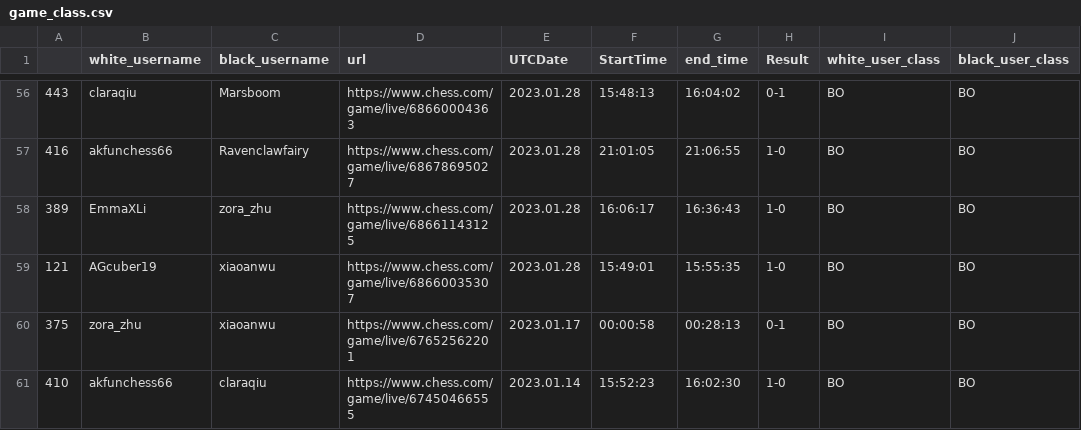
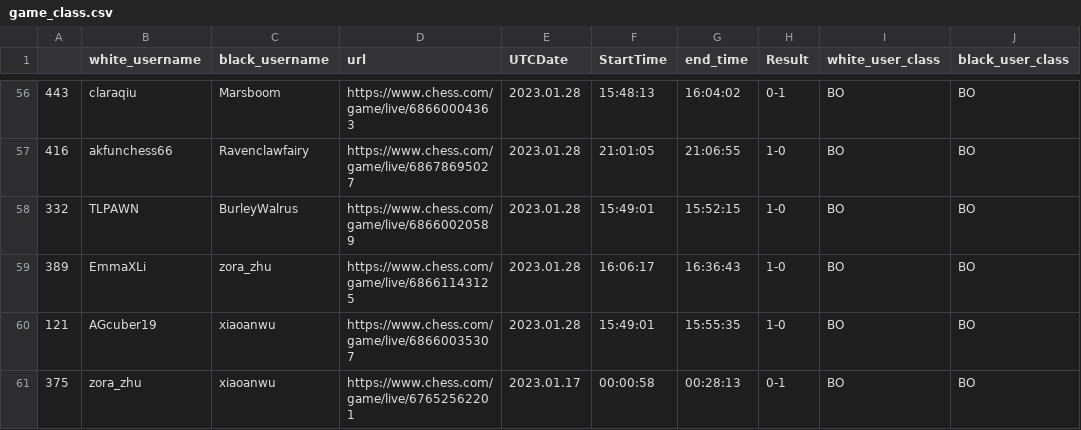
Before and after one commit to thecrossed/chess_player_analytics, a CSV file: game_class.csv, drawn as a sheet; only a part is shown, gaps mark what is left out; the shorter side is filled out with more unchanged rows; the diff names each change by its address in the sheet, - before the commit and + after, or states it on an @@ line.

```diff
--- a/game_class.csv
+++ b/game_class.csv
+row 58: 332 | TLPAWN | BurleyWalrus | https://www.chess.com/game/live/68660020589 | 2023.01.28 | 15:49:01 | 15:52:15 | 1-0 | BO | BO
```
Also changed, not shown: 3 other files.
